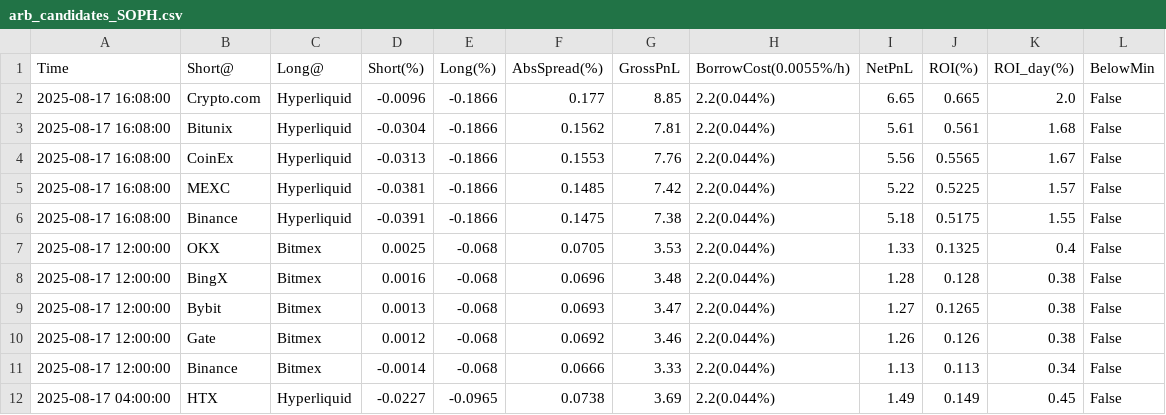
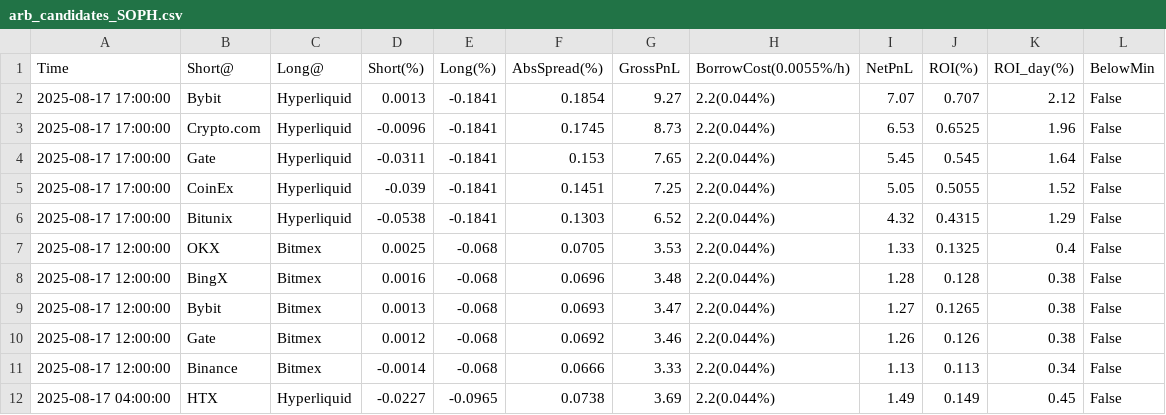
Before and after one commit to aerist123/funding-data, a CSV file: public/data/arb_candidates_SOPH.csv, drawn as a sheet; only a part is shown.

```diff
--- a/public/data/arb_candidates_SOPH.csv
+++ b/public/data/arb_candidates_SOPH.csv
@@ -1,7 +1,7 @@
 Time,Short@,Long@,Short(%),Long(%),AbsSpread(%),GrossPnL,BorrowCost(0.0055%/h),NetPnL,ROI(%),ROI_day(%),BelowMin
-2025-08-17 16:08:00,Crypto.com,Hyperliquid,-0.0096,-0.1866,0.177,8.85,2.2(0.044%),6.65,0.665,2.0,False
-2025-08-17 16:08:00,Bitunix,Hyperliquid,-0.0304,-0.1866,0.1562,7.81,2.2(0.044%),5.61,0.561,1.68,False
-2025-08-17 16:08:00,CoinEx,Hyperliquid,-0.0313,-0.1866,0.1553,7.76,2.2(0.044%),5.56,0.5565,1.67,False
-2025-08-17 16:08:00,MEXC,Hyperliquid,-0.0381,-0.1866,0.1485,7.42,2.2(0.044%),5.22,0.5225,1.57,False
-2025-08-17 16:08:00,Binance,Hyperliquid,-0.0391,-0.1866,0.1475,7.38,2.2(0.044%),5.18,0.5175,1.55,False
+2025-08-17 17:00:00,Bybit,Hyperliquid,0.0013,-0.1841,0.1854,9.27,2.2(0.044%),7.07,0.707,2.12,False
+2025-08-17 17:00:00,Crypto.com,Hyperliquid,-0.0096,-0.1841,0.1745,8.73,2.2(0.044%),6.53,0.6525,1.96,False
+2025-08-17 17:00:00,Gate,Hyperliquid,-0.0311,-0.1841,0.153,7.65,2.2(0.044%),5.45,0.545,1.64,False
+2025-08-17 17:00:00,CoinEx,Hyperliquid,-0.039,-0.1841,0.1451,7.25,2.2(0.044%),5.05,0.5055,1.52,False
+2025-08-17 17:00:00,Bitunix,Hyperliquid,-0.0538,-0.1841,0.1303,6.52,2.2(0.044%),4.32,0.4315,1.29,False
 2025-08-17 12:00:00,OKX,Bitmex,0.0025,-0.068,0.0705,3.53,2.2(0.044%),1.33,0.1325,0.4,False
```
Also changed, not shown: public/data/arb_candidates_SPK.csv, public/data/arb_candidates_ZRO.csv, 5 other files.
